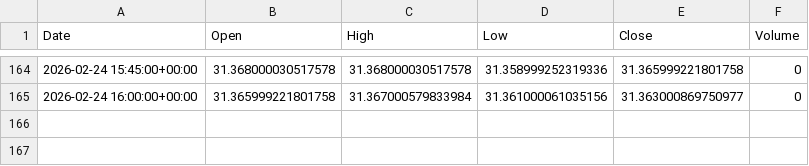
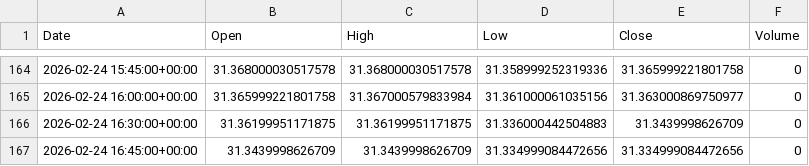
Before and after one commit to ericsutw/basic, a CSV file: data/currency/USDTWD.csv, drawn as a sheet; only a part is shown, gaps mark what is left out; the diff names each change by its address in the sheet, - before the commit and + after, or states it on an @@ line.

```diff
--- a/data/currency/USDTWD.csv
+++ b/data/currency/USDTWD.csv
+row 166: 2026-02-24 16:30:00+00:00 | 31.36199951171875 | 31.36199951171875 | 31.336000442504883 | 31.3439998626709 | 0
+row 167: 2026-02-24 16:45:00+00:00 | 31.3439998626709 | 31.3439998626709 | 31.334999084472656 | 31.334999084472656 | 0
```
Also changed, not shown: data/currency/BTC.csv, data/currency/IntlGold.csv, 2 other files.
